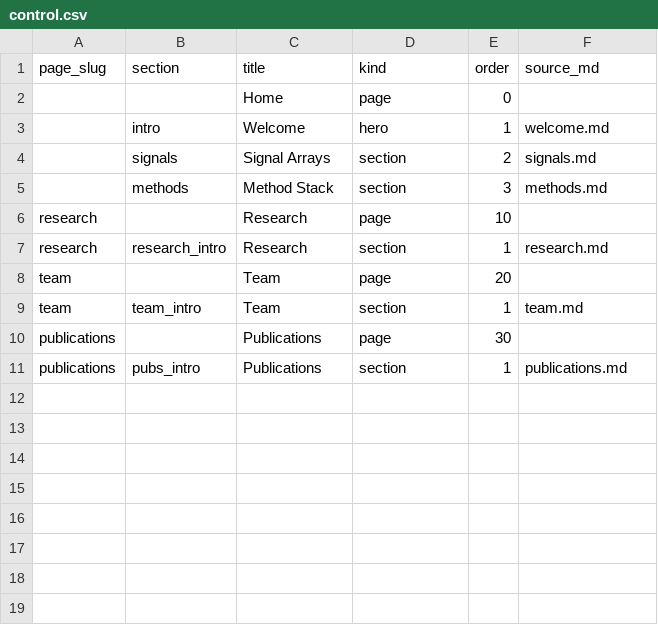
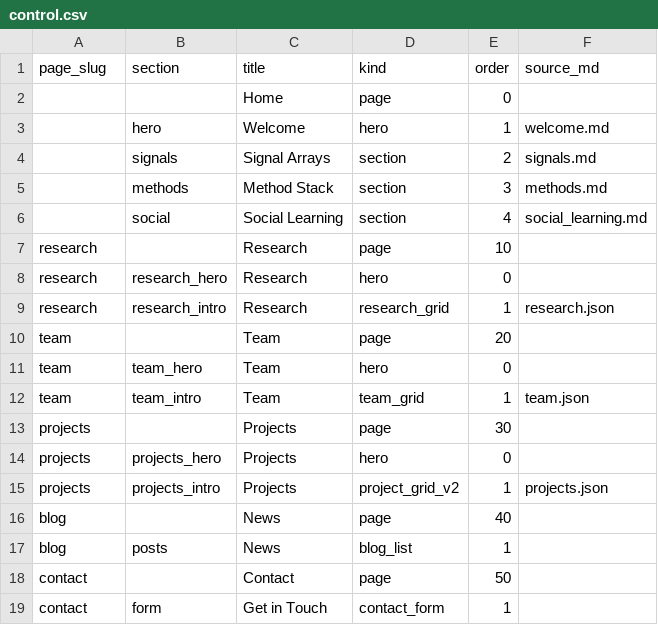
Before and after one commit to cosmopax/mescia-cosmopax-group-univie-homepage, a CSV file: content/control.csv, drawn as a sheet.

Commit message:
feat: Major content expansion and health monitoring
- Add health_check.py tool and HEALTH_REPORT.md
- Add hud.js and knowledge_graph.js for visual effects
- Add social_learning.md content block
- Add governance.md overlay content
- Add projects.json and publications.json data files
- Update control.csv for new sections

Significant content and tooling improvements

```diff
--- a/content/control.csv
+++ b/content/control.csv
@@ -2,10 +2,18 @@ page_slug,section,title,kind,order,source_md
 ,,Home,page,0,
-,intro,Welcome,hero,1,welcome.md
+,hero,Welcome,hero,1,welcome.md
 ,signals,Signal Arrays,section,2,signals.md
 ,methods,Method Stack,section,3,methods.md
+,social,Social Learning,section,4,social_learning.md
 research,,Research,page,10,
-research,research_intro,Research,section,1,research.md
+research,research_hero,Research,hero,0,
+research,research_intro,Research,research_grid,1,research.json
 team,,Team,page,20,
-team,team_intro,Team,section,1,team.md
-publications,,Publications,page,30,
-publications,pubs_intro,Publications,section,1,publications.md
+team,team_hero,Team,hero,0,
+team,team_intro,Team,team_grid,1,team.json
+projects,,Projects,page,30,
+projects,projects_hero,Projects,hero,0,
+projects,projects_intro,Projects,project_grid_v2,1,projects.json
+blog,,News,page,40,
+blog,posts,News,blog_list,1,
+contact,,Contact,page,50,
+contact,form,Get in Touch,contact_form,1,
```
Also changed, not shown: 13 other files.
